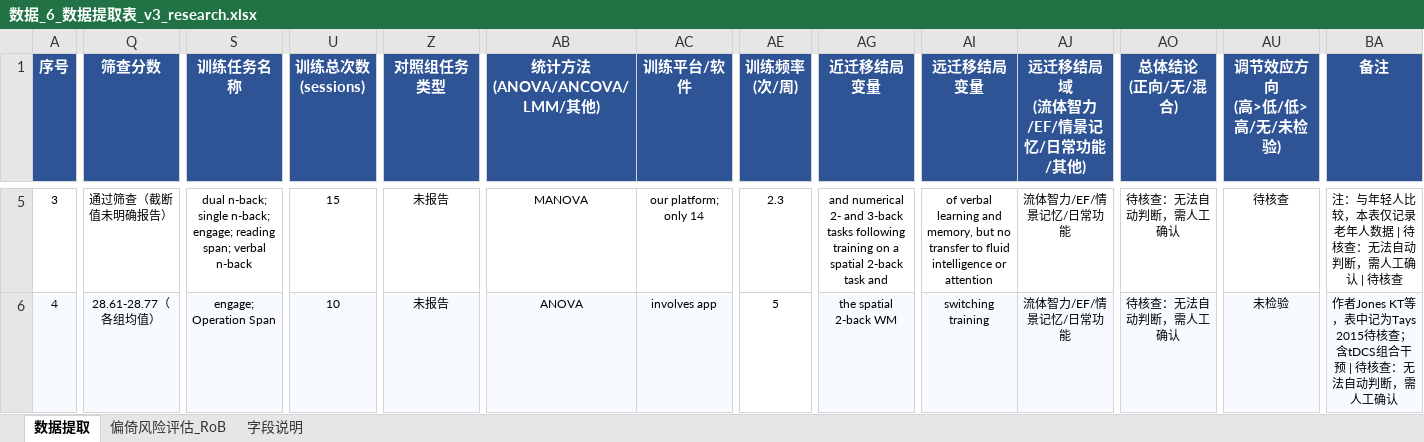
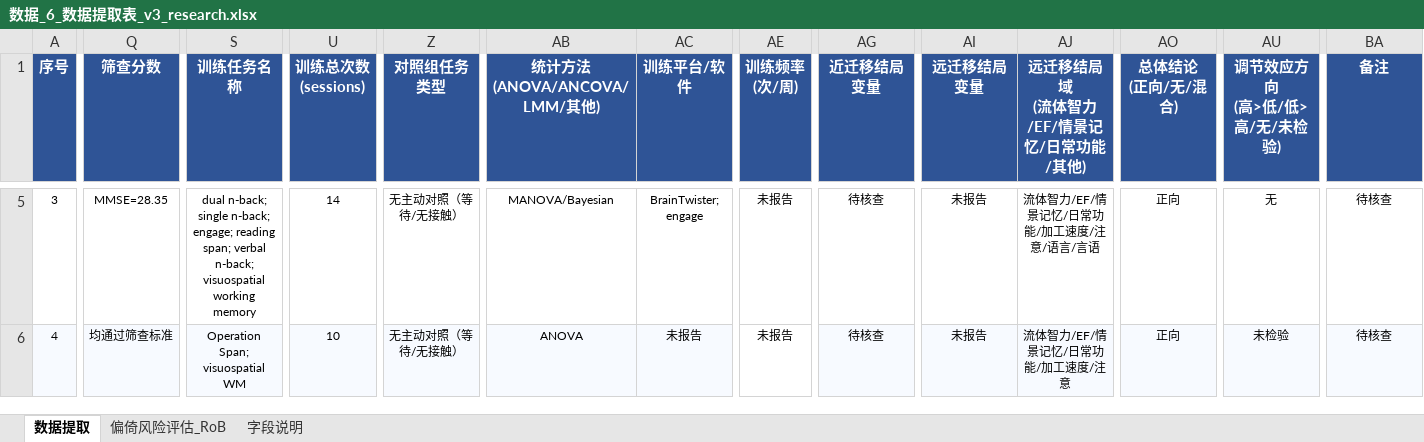
Before and after one commit to 007r007/meta-analysis-research, an Excel workbook: projects/paper-01/04-extract/数据_6_数据提取表_v3_research.xlsx, sheet 数据提取, drawn as a sheet; only a part is shown, gaps mark what is left out; values as stored, in another font and other column widths than the file's, no borders; ↵ is a line break in a cell; the diff covers the shown part only; the diff names each change by its address in the sheet, - before the commit and + after, or states it on an @@ line.

```diff
--- a/projects/paper-01/04-extract/数据_6_数据提取表_v3_research.xlsx (sheet 数据提取)
+++ b/projects/paper-01/04-extract/数据_6_数据提取表_v3_research.xlsx (sheet 数据提取)
-Q5 (筛查分数): 通过筛查（截断值未明确报告）
+Q5 (筛查分数): MMSE=28.35
-S5 (训练任务名称): …span; verbal n-back
+S5 (训练任务名称): …span; verbal n-back; visuospatial ↵ working memory
-U5 (训练总次数 (sessions)): 15
+U5 (训练总次数 (sessions)): 14
-Z5:Z6 (对照组任务类型): 未报告
+Z5:Z6 (对照组任务类型): 无主动对照（等待/无接触）
-AB5 (统计方法 (ANOVA/ANCOVA/LMM/其他)): MANOVA
+AB5 (统计方法 (ANOVA/ANCOVA/LMM/其他)): MANOVA/Bayesian
-AC5 (训练平台/软件): our platform; only 14
+AC5 (训练平台/软件): BrainTwister; engage
-AE5 (训练频率 (次/周)): 2.3
+AE5 (训练频率 (次/周)): 未报告
-AG5 (近迁移结局变量): and numerical 2- and 3-back tasks following ↵ training on a spatial 2-back task and
+AG5 (近迁移结局变量): 待核查
-AI5 (远迁移结局变量): of verbal learning and memory, but no transfer to fluid intelligence or attention
+AI5 (远迁移结局变量): 未报告
-AJ5 (远迁移结局域 (流体智力/EF/情景记忆/日常功能/其他)): 流体智力/EF/情景记忆/日常功能
+AJ5 (远迁移结局域 (流体智力/EF/情景记忆/日常功能/其他)): 流体智力/EF/情景记忆/日常功能/加工速度/注意/语言/言语
-AO5:AO6 (总体结论 (正向/无/混合)): 待核查：无法自动判断，需人工确认
+AO5:AO6 (总体结论 (正向/无/混合)): 正向
-AU5 (调节效应方向 (高>低/低>高/无/未检验)): 待核查
+AU5 (调节效应方向 (高>低/低>高/无/未检验)): 无
-BA5 (备注): 注：与年轻人比较，本表仅记录老年人数据 | 待核查：无法自动判断，需人工确认 | 待核查
+BA5 (备注): 待核查
-Q6 (筛查分数): 28.61-28.77（各组均值）
+Q6 (筛查分数): 均通过筛查标准
-S6 (训练任务名称): engage; Operation Span
+S6 (训练任务名称): Operation Span; visuospatial WM
-AC6 (训练平台/软件): involves app
+AC6 (训练平台/软件): 未报告
-AE6 (训练频率 (次/周)): 5
+AE6 (训练频率 (次/周)): 未报告
-AG6 (近迁移结局变量): the spatial 2-back WM
+AG6 (近迁移结局变量): 待核查
-AI6 (远迁移结局变量): switching training
+AI6 (远迁移结局变量): 未报告
-AJ6 (远迁移结局域 (流体智力/EF/情景记忆/日常功能/其他)): 流体智力/EF/情景记忆/日常功能
+AJ6 (远迁移结局域 (流体智力/EF/情景记忆/日常功能/其他)): 流体智力/EF/情景记忆/日常功能/加工速度/注意
-BA6 (备注): 作者Jones KT等，表中记为Tays 2015待核查；含tDCS组合干预 | 待核查：无法自动判断，需人工确认
+BA6 (备注): 待核查
```
Also changed, not shown: 1003 edited cells elsewhere in this sheet, 1 other file.
